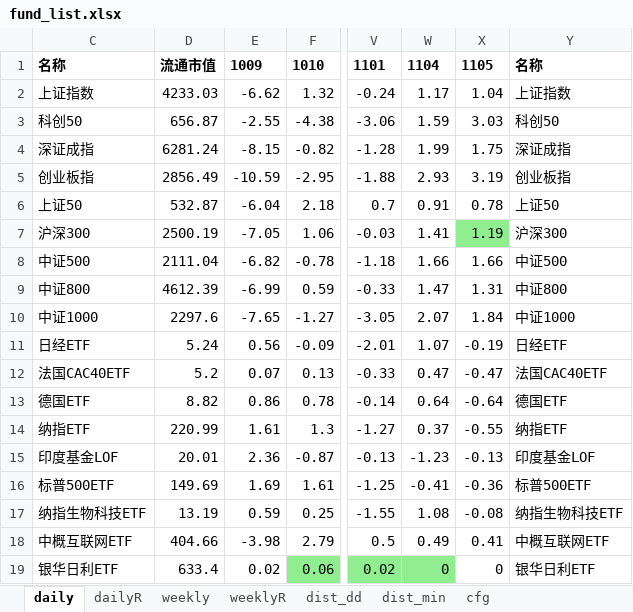
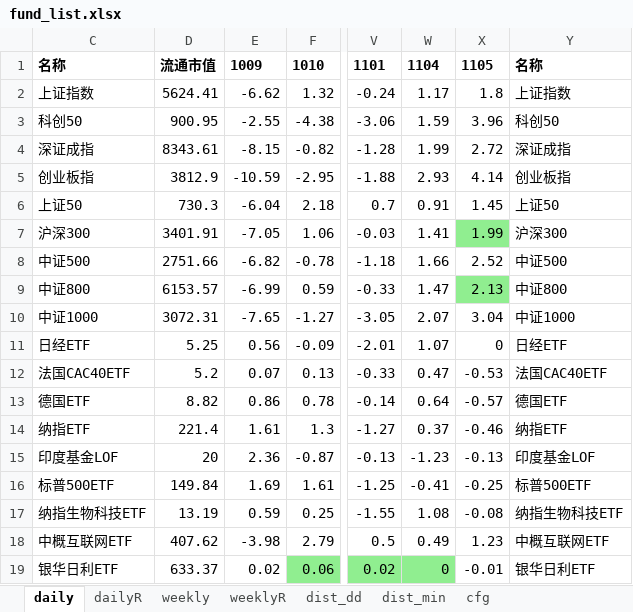
Before and after one commit to aixingkong/view, an Excel workbook: fund_list.xlsx, sheet daily, drawn as a sheet; only a part is shown, gaps mark what is left out; values as stored, in another font and other column widths than the file's, no borders; the diff covers the shown part only; the diff names each change by its address in the sheet, - before the commit and + after, or states it on an @@ line.

```diff
--- a/fund_list.xlsx (sheet daily)
+++ b/fund_list.xlsx (sheet daily)
-D2: 4233.03
+D2: 5624.41
-X2: 1.04
+X2: 1.8
-D3: 656.87
+D3: 900.95
-X3: 3.03
+X3: 3.96
-D4: 6281.24
+D4: 8343.61
-X4: 1.75
+X4: 2.72
-D5: 2856.49
+D5: 3812.9
-X5: 3.19
+X5: 4.14
-D6: 532.87
+D6: 730.3
-X6: 0.78
+X6: 1.45
-D7: 2500.19
+D7: 3401.91
-X7: 1.19
+X7: 1.99
-D8: 2111.04
+D8: 2751.66
-X8: 1.66
+X8: 2.52
-D9: 4612.39
+D9: 6153.57
-X9: 1.31
+X9: 2.13
-X9 fill: none
+X9 fill: #90EE90
-D10: 2297.6
+D10: 3072.31
-X10: 1.84
+X10: 3.04
-D11: 5.24
+D11: 5.25
-X11: -0.19
+X11: 0
-X12: -0.47
+X12: -0.53
-X13: -0.64
+X13: -0.57
-D14: 220.99
+D14: 221.4
-X14: -0.55
+X14: -0.46
-D15: 20.01
+D15: 20
-D16: 149.69
+D16: 149.84
-X16: -0.36
+X16: -0.25
-D18: 404.66
+D18: 407.62
-X18: 0.41
+X18: 1.23
-D19: 633.4
+D19: 633.37
-X19: 0
+X19: -0.01
```
Also changed, not shown: 137 edited cells and cell formats elsewhere in this sheet, sheet dailyR, 2 other files.
